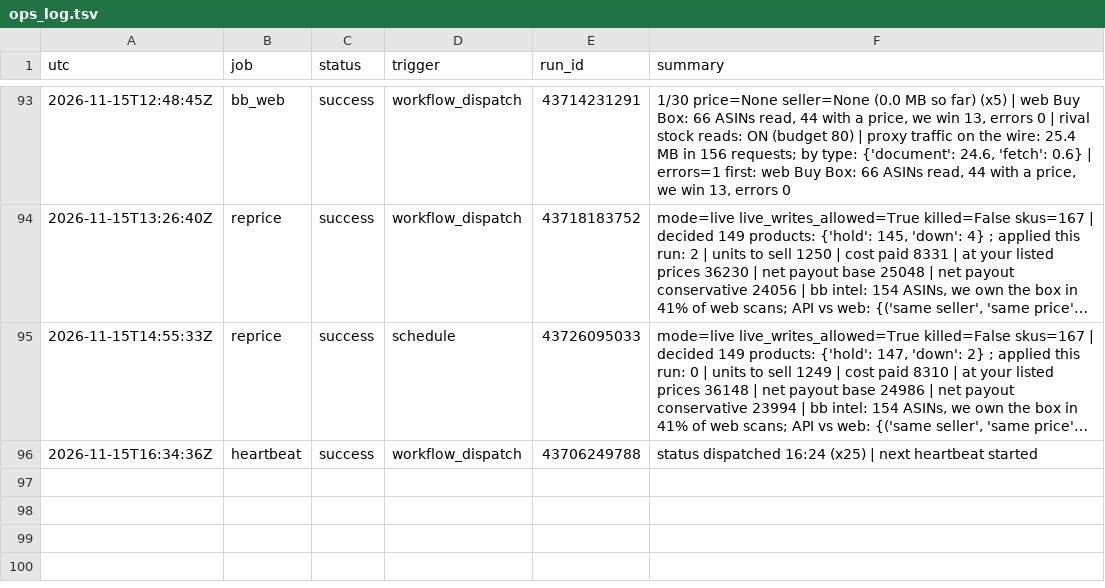
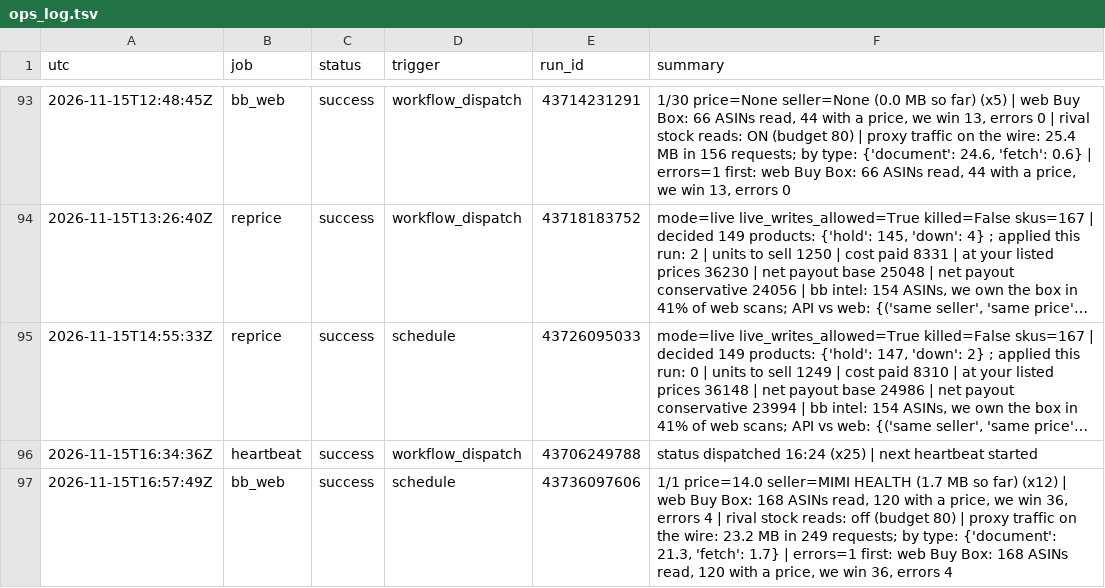
Before and after one commit to Rodantmat/melaleuca-cart, a TSV file: ops_log.tsv, drawn as a sheet; only a part is shown, gaps mark what is left out; long unchanged cells end in …; the diff names each change by its address in the sheet, - before the commit and + after, or states it on an @@ line.

Commit message:
ops bb_web success 2026-11-15T16:57:49Z

```diff
--- a/ops_log.tsv
+++ b/ops_log.tsv
+row 97: 2026-11-15T16:57:49Z | bb_web | success | schedule | 43736097606 | 1/1 price=14.0 seller=MIMI HEALTH (1.7 MB so far) (x12) | web Buy Box: 168 ASINs read, 120 with a price, we win 36, errors 4 | rival stock reads: off (budget 80) | proxy traffic on the wire: 23.2 MB in 249 requests; by type: {'document': 21.3, 'fetch': 1.7} | errors=1 first: web Buy Box: 168 ASINs read, 120 with a price, we win 36, errors 4
```
Also changed, not shown: 1 other file.
